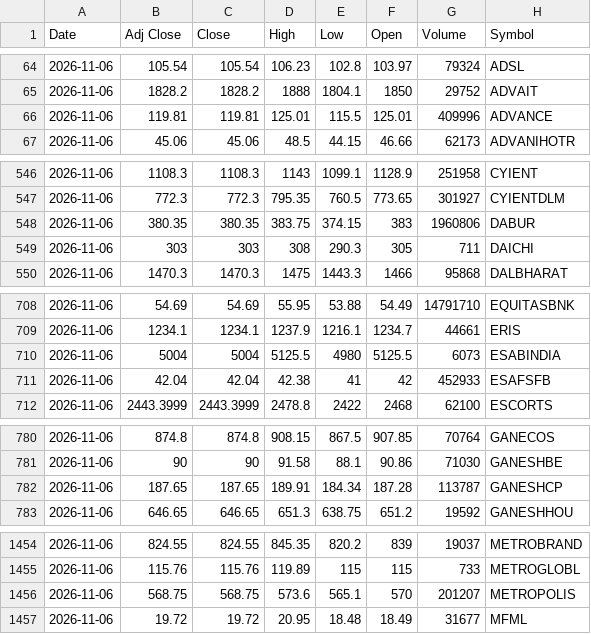
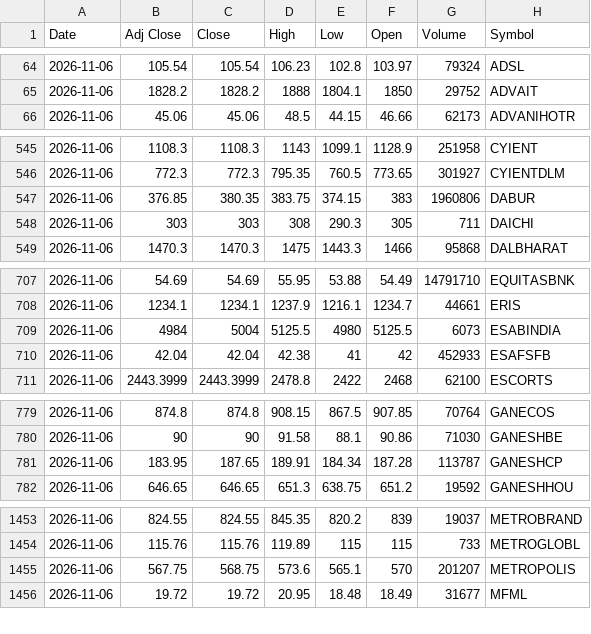
Before and after one commit to VarunNeel/alphatrace, a CSV file: ohlcv/daily/2026-11-06.csv, drawn as a sheet; only a part is shown, gaps mark what is left out; the diff covers the shown part only.

Commit message:
OHLCV 2026-11-08

```diff
--- a/ohlcv/daily/2026-11-06.csv
+++ b/ohlcv/daily/2026-11-06.csv
@@ -65,3 +65,2 @@ Date,Adj Close,Close,High,Low,Open,Volume,Symbol
 2026-11-06,1828.2,1828.2,1888,1804.1,1850,29752,ADVAIT
-2026-11-06,119.81,119.81,125.01,115.5,125.01,409996,ADVANCE
 2026-11-06,45.06,45.06,48.5,44.15,46.66,62173,ADVANIHOTR
@@ -547,3 +546,3 @@ Date,Adj Close,Close,High,Low,Open,Volume,Symbol
 2026-11-06,772.3,772.3,795.35,760.5,773.65,301927,CYIENTDLM
-2026-11-06,380.35,380.35,383.75,374.15,383,1960806,DABUR
+2026-11-06,376.85,380.35,383.75,374.15,383,1960806,DABUR
 2026-11-06,303,303,308,290.3,305,711,DAICHI
@@ -709,3 +708,3 @@ Date,Adj Close,Close,High,Low,Open,Volume,Symbol
 2026-11-06,1234.1,1234.1,1237.9,1216.1,1234.7,44661,ERIS
-2026-11-06,5004,5004,5125.5,4980,5125.5,6073,ESABINDIA
+2026-11-06,4984,5004,5125.5,4980,5125.5,6073,ESABINDIA
 2026-11-06,42.04,42.04,42.38,41,42,452933,ESAFSFB
@@ -781,3 +780,3 @@ Date,Adj Close,Close,High,Low,Open,Volume,Symbol
 2026-11-06,90,90,91.58,88.1,90.86,71030,GANESHBE
-2026-11-06,187.65,187.65,189.91,184.34,187.28,113787,GANESHCP
+2026-11-06,183.95,187.65,189.91,184.34,187.28,113787,GANESHCP
 2026-11-06,646.65,646.65,651.3,638.75,651.2,19592,GANESHHOU
@@ -1455,3 +1454,3 @@ Date,Adj Close,Close,High,Low,Open,Volume,Symbol
 2026-11-06,115.76,115.76,119.89,115,115,733,METROGLOBL
-2026-11-06,568.75,568.75,573.6,565.1,570,201207,METROPOLIS
+2026-11-06,567.75,568.75,573.6,565.1,570,201207,METROPOLIS
 2026-11-06,19.72,19.72,20.95,18.48,18.49,31677,MFML
```
Also changed, not shown: 2 edited cells elsewhere in this file, ohlcv/DAILY_OHLCV.csv, ohlcv/daily/2026-11-08.csv, 2 other files.
